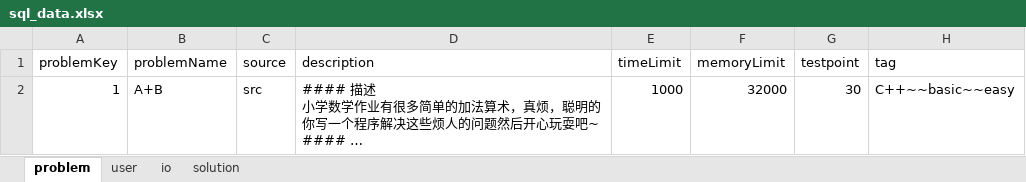
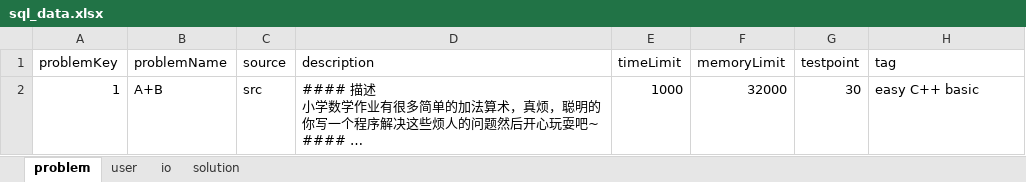
Before and after one commit to David205x/OnlineJudge, an Excel workbook: query/sql_data.xlsx, sheet problem, drawn as a sheet; long unchanged cells end in …; values as stored, in another font and other column widths than the file's, no borders; the diff names each change by its address in the sheet, - before the commit and + after, or states it on an @@ line.

```diff
--- a/query/sql_data.xlsx (sheet problem)
+++ b/query/sql_data.xlsx (sheet problem)
-H2 (tag): C++~~basic~~easy
+H2 (tag): easy C++ basic
```
Also changed, not shown: 5 other files.
